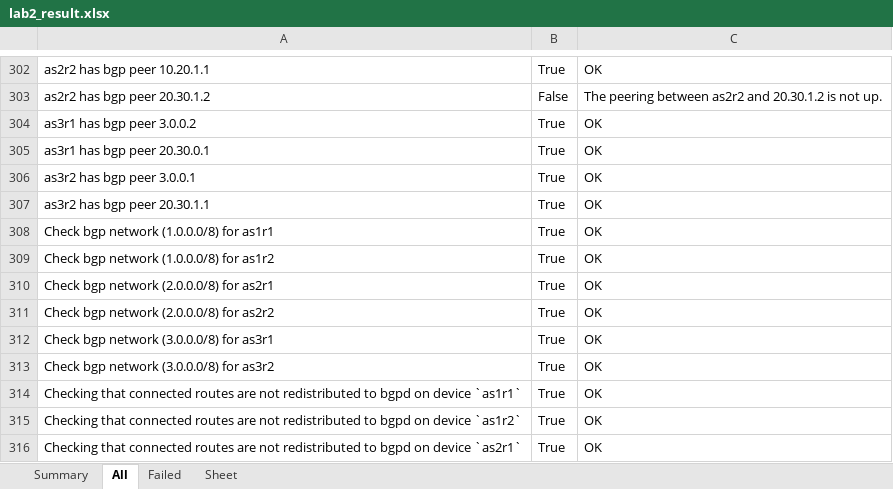
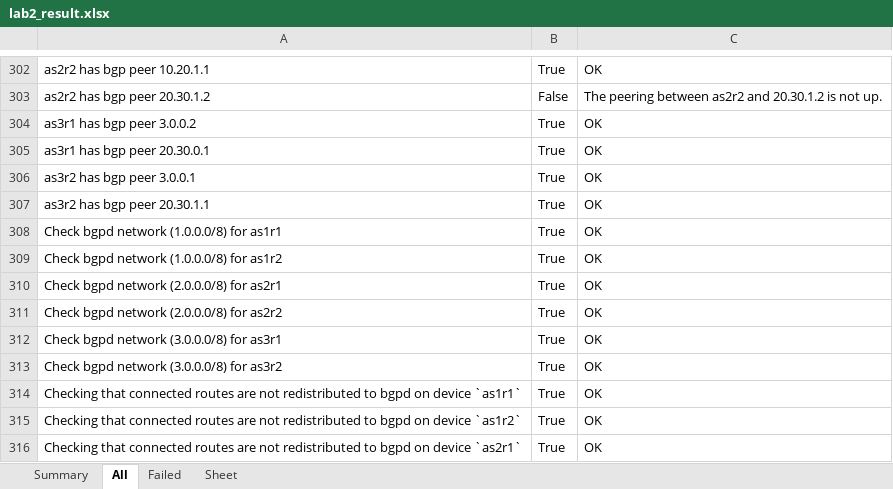
Before and after one commit to KatharaFramework/kathara-lab-checker, an Excel workbook: examples/palabra/lab2/lab2_result.xlsx, sheet All, drawn as a sheet; only a part is shown, gaps mark what is left out; values as stored, in another font and other column widths than the file's, no borders; the diff names each change by its address in the sheet, - before the commit and + after, or states it on an @@ line.

```diff
--- a/examples/palabra/lab2/lab2_result.xlsx (sheet All)
+++ b/examples/palabra/lab2/lab2_result.xlsx (sheet All)
-A308: Check bgp network (1.0.0.0/8) for as1r1
+A308: Check bgpd network (1.0.0.0/8) for as1r1
-A309: Check bgp network (1.0.0.0/8) for as1r2
+A309: Check bgpd network (1.0.0.0/8) for as1r2
-A310: Check bgp network (2.0.0.0/8) for as2r1
+A310: Check bgpd network (2.0.0.0/8) for as2r1
-A311: Check bgp network (2.0.0.0/8) for as2r2
+A311: Check bgpd network (2.0.0.0/8) for as2r2
-A312: Check bgp network (3.0.0.0/8) for as3r1
+A312: Check bgpd network (3.0.0.0/8) for as3r1
-A313: Check bgp network (3.0.0.0/8) for as3r2
+A313: Check bgpd network (3.0.0.0/8) for as3r2
```
Also changed, not shown: examples/palabra/lab1/lab1_result.xlsx, examples/palabra/lab3/lab3_result.xlsx, 5 other files.
